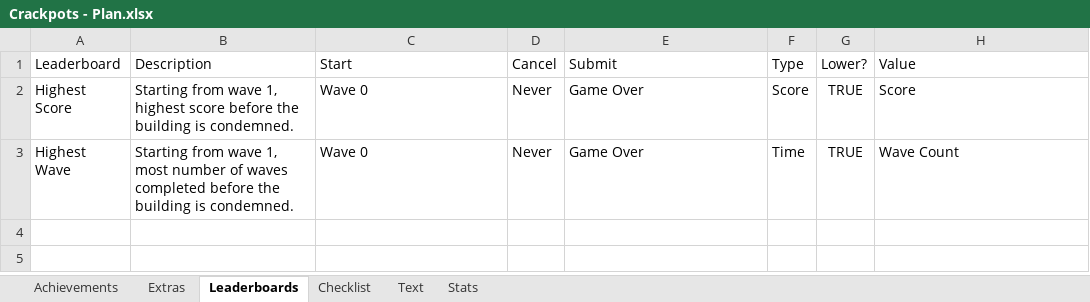
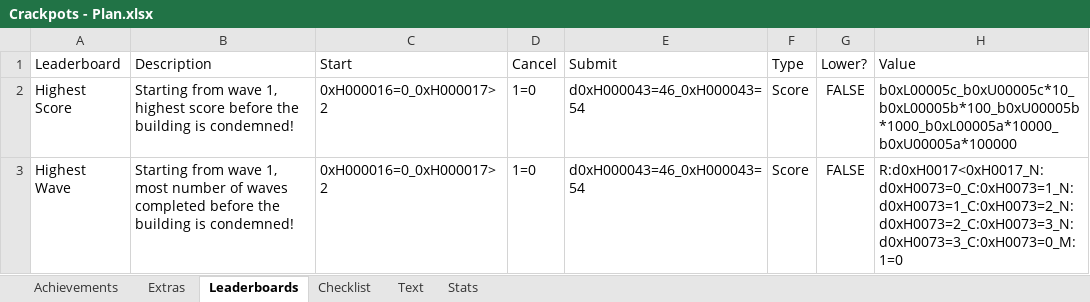
Before and after one commit to Etron-RA/RetroAchievements, an Excel workbook: Crackpots/Crackpots - Plan.xlsx, sheet Leaderboards, drawn as a sheet; values as stored, in another font and other column widths than the file's, no borders; the diff names each change by its address in the sheet, - before the commit and + after, or states it on an @@ line.

```diff
--- a/Crackpots/Crackpots - Plan.xlsx (sheet Leaderboards)
+++ b/Crackpots/Crackpots - Plan.xlsx (sheet Leaderboards)
-B2 (Description): …building is condemned.
+B2 (Description): …building is condemned!
-C2:C3 (Start): Wave 0
+C2:C3 (Start): 0xH000016=0_0xH000017>2
-D2:D3 (Cancel): Never
+D2:D3 (Cancel): 1=0
-E2:E3 (Submit): Game Over
+E2:E3 (Submit): d0xH000043=46_0xH000043=54
-G2:G3 (Lower?): TRUE
+G2:G3 (Lower?): FALSE
-H2 (Value): Score
+H2 (Value): b0xL00005c_b0xU00005c*10_b0xL00005b*100_b0xU00005b*1000_b0xL00005a*10000_b0xU00005a*100000
-B3 (Description): …building is condemned.
+B3 (Description): …building is condemned!
-F3 (Type): Time
+F3 (Type): Score
-H3 (Value): Wave Count
+H3 (Value): R:d0xH0017<0xH0017_N:d0xH0073=0_C:0xH0073=1_N:d0xH0073=1_C:0xH0073=2_N:d0xH0073=2_C:0xH0073=3_N:d0xH0073=3_C:0xH0073=0_M:1=0
```
Also changed, not shown: sheet Checklist, sheet Achievements, sheet Text, sheet Stats, sheet Extras, formulas that keep their value, 4 other files.
